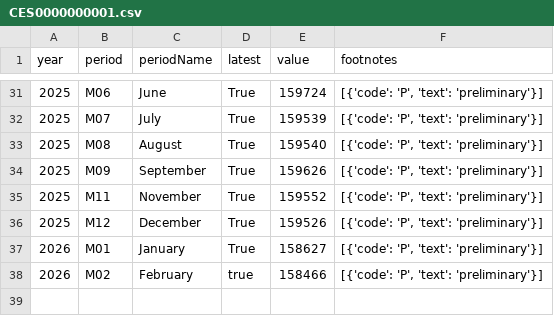
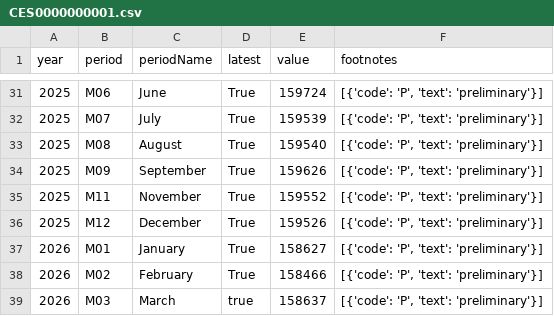
Before and after one commit to NileshPurnekar/streamlit_labor_census_dashboard, a CSV file: myfiles/CES0000000001.csv, drawn as a sheet; only a part is shown, gaps mark what is left out.

```diff
--- a/myfiles/CES0000000001.csv
+++ b/myfiles/CES0000000001.csv
@@ -37,2 +37,3 @@ year,period,periodName,latest,value,footnotes
 2026,M01,January,True,158627,"[{'code': 'P', 'text': 'preliminary'}]"
-2026,M02,February,true,158466,"[{'code': 'P', 'text': 'preliminary'}]"
+2026,M02,February,True,158466,"[{'code': 'P', 'text': 'preliminary'}]"
+2026,M03,March,true,158637,"[{'code': 'P', 'text': 'preliminary'}]"
```
Also changed, not shown: myfiles/LNS14000000.csv, myfiles/PRS85006092.csv, 2 other files.
